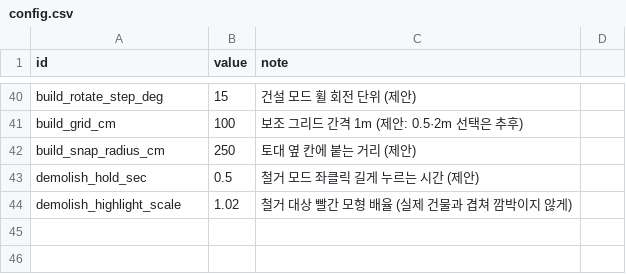
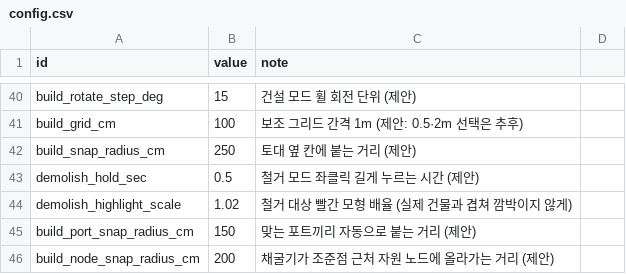
Before and after one commit to Jo-jaehyeon/J3, a CSV file: Data/config.csv, drawn as a sheet; only a part is shown, gaps mark what is left out; the diff names each change by its address in the sheet, - before the commit and + after, or states it on an @@ line.

```diff
--- a/Data/config.csv
+++ b/Data/config.csv
+row 45: build_port_snap_radius_cm | 150 | 맞는 포트끼리 자동으로 붙는 거리 (제안)
+row 46: build_node_snap_radius_cm | 200 | 채굴기가 조준점 근처 자원 노드에 올라가는 거리 (제안)
```
Also changed, not shown: Data/buildings.csv, Data/items.csv, 17 other files.
